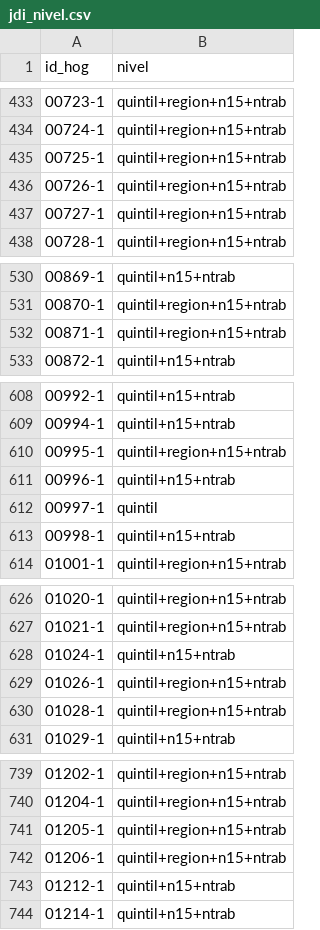
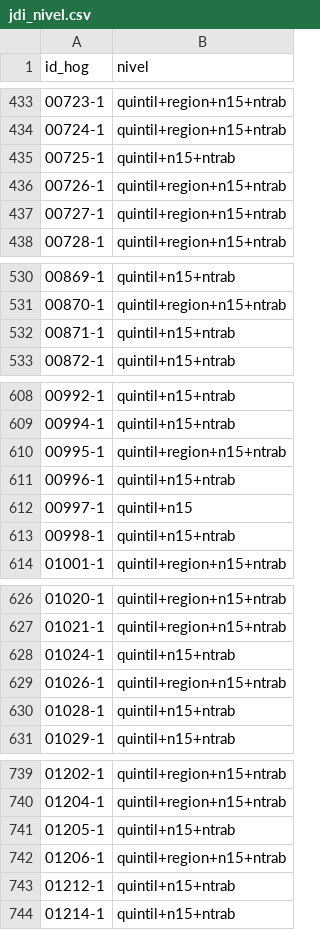
Before and after one commit to pabloreyespo/enut-ii, a CSV file: output/jdi_nivel.csv, drawn as a sheet; only a part is shown, gaps mark what is left out; the diff covers the shown part only.

```diff
--- a/output/jdi_nivel.csv
+++ b/output/jdi_nivel.csv
@@ -434,3 +434,3 @@
 "00724-1","quintil+region+n15+ntrab"
-"00725-1","quintil+region+n15+ntrab"
+"00725-1","quintil+n15+ntrab"
 "00726-1","quintil+region+n15+ntrab"
@@ -531,3 +531,3 @@
 "00870-1","quintil+region+n15+ntrab"
-"00871-1","quintil+region+n15+ntrab"
+"00871-1","quintil+n15+ntrab"
 "00872-1","quintil+n15+ntrab"
@@ -611,3 +611,3 @@
 "00996-1","quintil+n15+ntrab"
-"00997-1","quintil"
+"00997-1","quintil+n15"
 "00998-1","quintil+n15+ntrab"
@@ -629,3 +629,3 @@
 "01026-1","quintil+region+n15+ntrab"
-"01028-1","quintil+region+n15+ntrab"
+"01028-1","quintil+n15+ntrab"
 "01029-1","quintil+n15+ntrab"
@@ -740,3 +740,3 @@
 "01204-1","quintil+region+n15+ntrab"
-"01205-1","quintil+region+n15+ntrab"
+"01205-1","quintil+n15+ntrab"
 "01206-1","quintil+region+n15+ntrab"
```
Also changed, not shown: 66 edited cells elsewhere in this file, output/jdi_chi2.csv, 10 other files.
